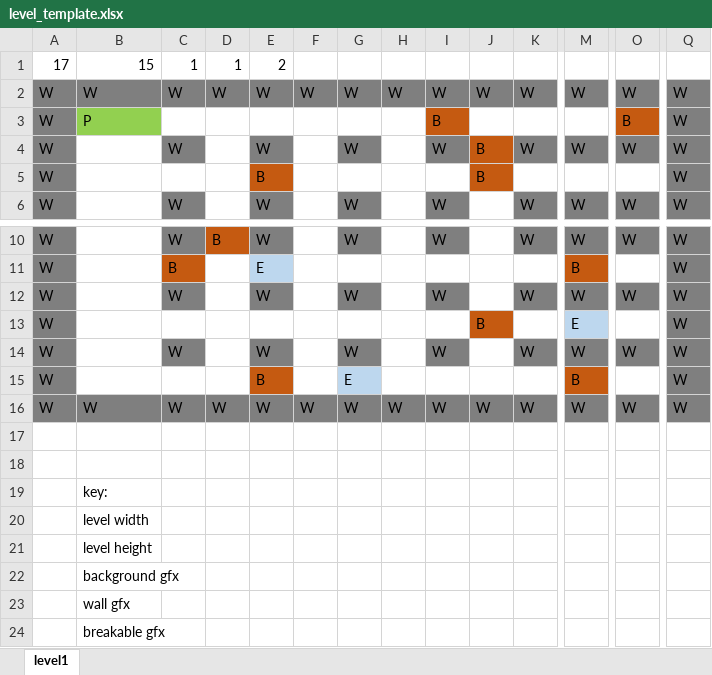
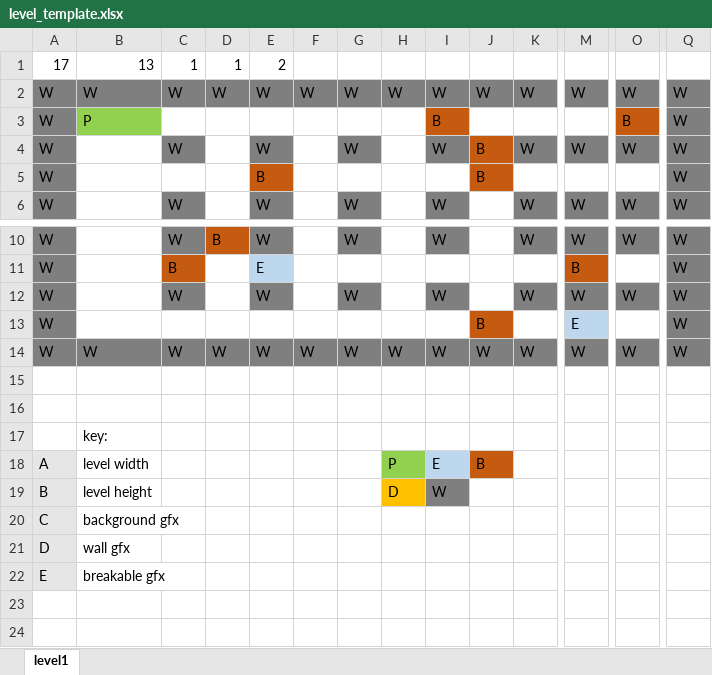
Before and after one commit to bigraytk/bomberman, an Excel workbook: data/level_template.xlsx, sheet level1, drawn as a sheet; only a part is shown, gaps mark what is left out; values as stored, in another font and other column widths than the file's, no borders; removed rows and columns are numbered as before the commit, all else as after; rows hold the shown columns only; the diff names each change by its address in the sheet, - before the commit and + after, or states it on an @@ line.

```diff
--- a/data/level_template.xlsx (sheet level1)
+++ b/data/level_template.xlsx (sheet level1)
-B1: 15
+B1: 13
-row 14: W |  | W |  | W |  | W |  | W |  | W | W | W | W
-row 15: W |  |  |  | B |  | E |  |  |  |  | B |  | W
-row 20:  | level width
-row 21:  | level height
-row 22:  | background gfx
-row 23:  | wall gfx
-row 24:  | breakable gfx
+row 18: A | level width |  |  |  |  |  | P | E | B
+row 19: B | level height |  |  |  |  |  | D | W
+row 20: C | background gfx
+row 21: D | wall gfx
+row 22: E | breakable gfx
```
Also changed, not shown: 4 other files.
